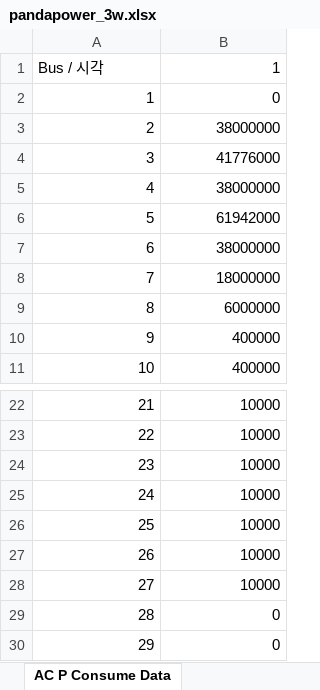
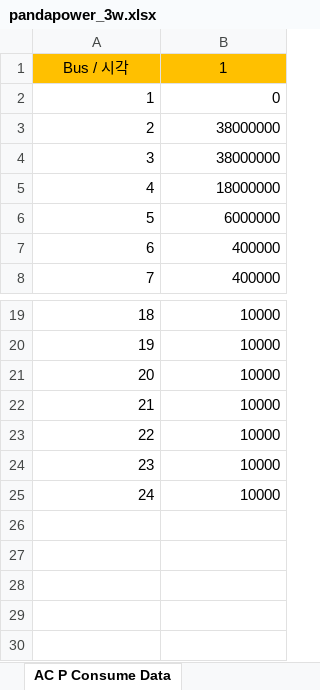
Before and after one commit to grid-modernization-lab-kor/unigrid-acdc-powerflow, an Excel workbook: grids/pandapower_3w.xlsx, sheet AC P Consume Data, drawn as a sheet; only a part is shown, gaps mark what is left out; values as stored, in another font and other column widths than the file's, no borders; removed rows and columns are numbered as before the commit, all else as after; the diff names each change by its address in the sheet, - before the commit and + after, or states it on an @@ line.

```diff
--- a/grids/pandapower_3w.xlsx (sheet AC P Consume Data)
+++ b/grids/pandapower_3w.xlsx (sheet AC P Consume Data)
-A1:B1 fill: none
+A1:B1 fill: #FFC000
-A1 alignment: left
+A1 alignment: center
-B1 alignment: right
+B1 alignment: center
-row 4: 3 | 41776000
-row 5: 4 | 38000000
-row 6: 5 | 61942000
@@ column A renumbered between rows 4 and 25 @@
-row 29: 28 | 0
-row 30: 29 | 0
```
Also changed, not shown: sheet AC Line Data, sheet AC Bus Data, sheet ACDC IC Data, sheet AC Gen Data, sheet DC Line Data, sheet DC Bus Data, 7 more sheets, other sheet tabs, grids/rts96_scenario2_droop.xlsx, 3 other files.
